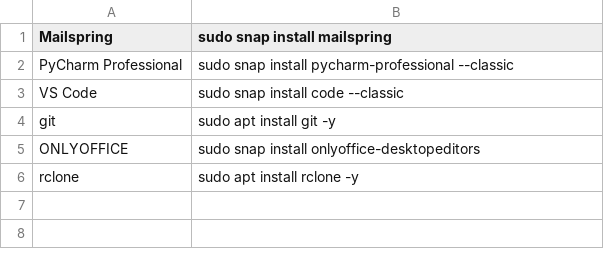
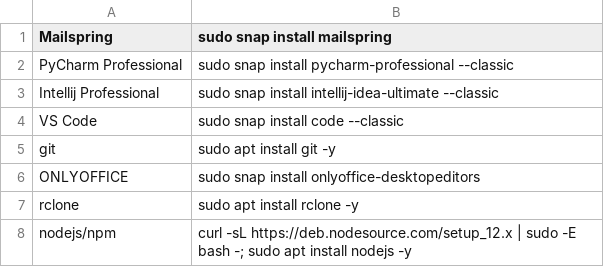
Before and after one commit to cgeopapa/restorer, a CSV file: restores/dev.csv, drawn as a sheet; the diff names each change by its address in the sheet, - before the commit and + after, or states it on an @@ line.

Commit message:
Added intellij and nodejs

```diff
--- a/restores/dev.csv
+++ b/restores/dev.csv
+row 3: Intellij Professional | sudo snap install intellij-idea-ultimate --classic
+row 8: nodejs/npm | curl -sL https://deb.nodesource.com/setup_12.x | sudo -E bash -; sudo apt install nodejs -y
```
